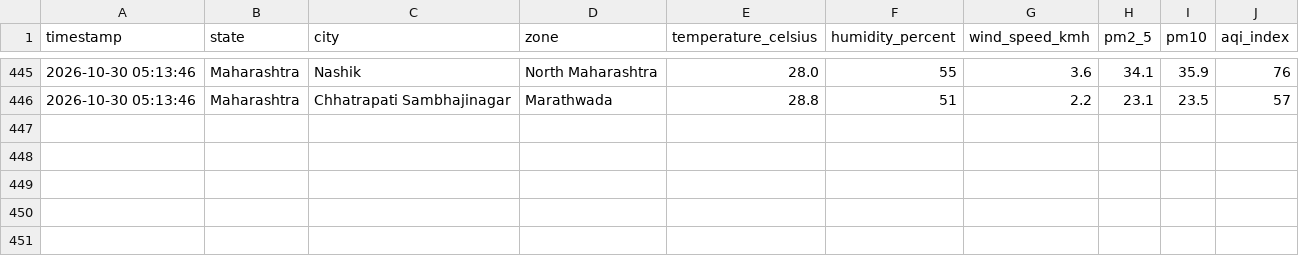
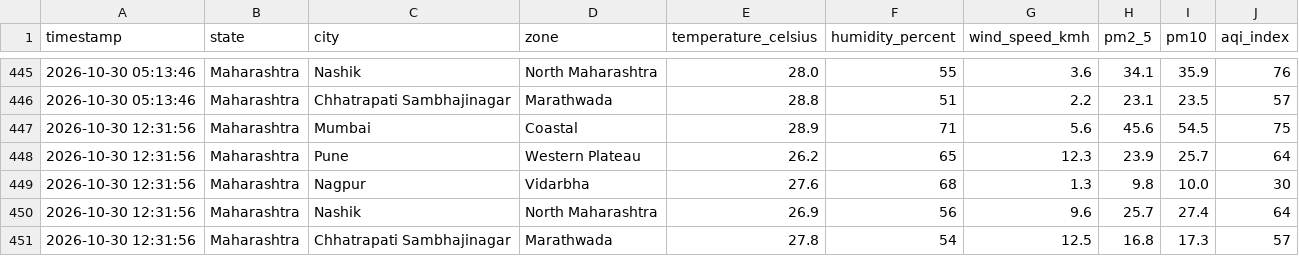
Before and after one commit to sagar00101/LIVE_Climate_Impact_Dashboard, a CSV file: maharashtra_climate_live_data.csv, drawn as a sheet; only a part is shown, gaps mark what is left out.

```diff
--- a/maharashtra_climate_live_data.csv
+++ b/maharashtra_climate_live_data.csv
@@ -446 +446,6 @@ timestamp,state,city,zone,temperature_celsius,humidity_percent,wind_speed_kmh,pm
 2026-10-30 05:13:46,Maharashtra,Chhatrapati Sambhajinagar,Marathwada,28.8,51,2.2,23.1,23.5,57
+2026-10-30 12:31:56,Maharashtra,Mumbai,Coastal,28.9,71,5.6,45.6,54.5,75
+2026-10-30 12:31:56,Maharashtra,Pune,Western Plateau,26.2,65,12.3,23.9,25.7,64
+2026-10-30 12:31:56,Maharashtra,Nagpur,Vidarbha,27.6,68,1.3,9.8,10.0,30
+2026-10-30 12:31:56,Maharashtra,Nashik,North Maharashtra,26.9,56,9.6,25.7,27.4,64
+2026-10-30 12:31:56,Maharashtra,Chhatrapati Sambhajinagar,Marathwada,27.8,54,12.5,16.8,17.3,57
```
